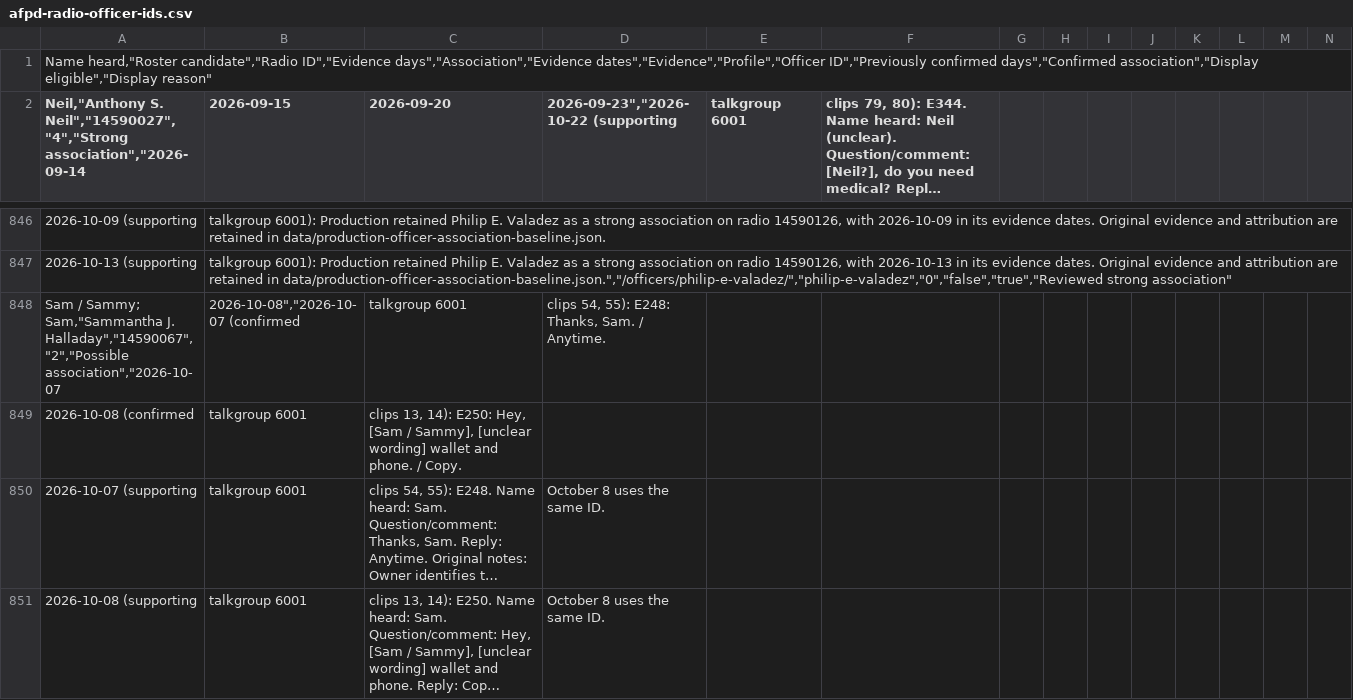
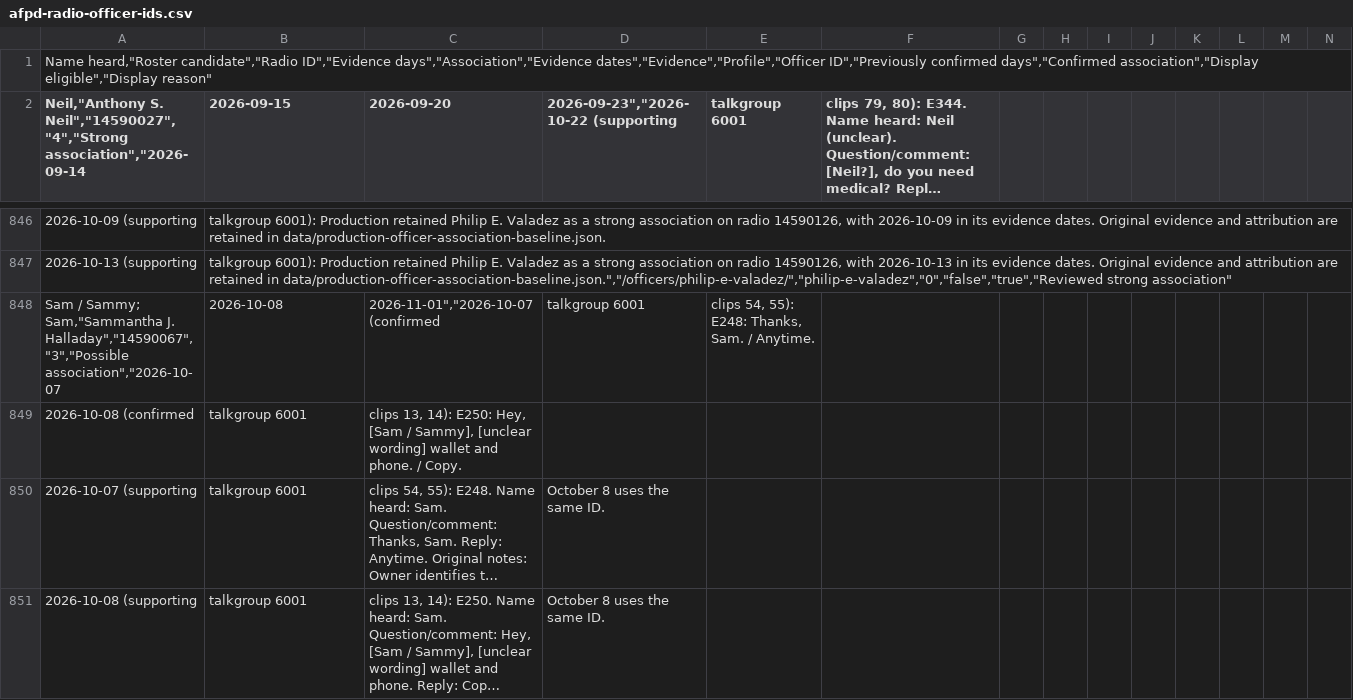
Before and after one commit to eseamonsdev/afpd-tracker, a CSV file: public/records/openmhz/afpd-radio-officer-ids.csv, drawn as a sheet; only a part is shown, gaps mark what is left out; long unchanged cells end in …; removed rows and columns are numbered as before the commit, all else as after; rows hold the shown columns only; the diff covers the shown part only; the diff names each change by its address in the sheet, - before the commit and + after, or states it on an @@ line.

```diff
--- a/public/records/openmhz/afpd-radio-officer-ids.csv
+++ b/public/records/openmhz/afpd-radio-officer-ids.csv
-row 848: Sam / Sammy; Sam,"Sammantha J. Halladay","14590067","2","Possible association","2026-10-07 | 2026-10-08","2026-10-07 (confirmed | talkgroup 6001 | clips 54, 55): E248: Thanks, Sam. / Anytime.
+row 848: Sam / Sammy; Sam,"Sammantha J. Halladay","14590067","3","Possible association","2026-10-07 | 2026-10-08 | 2026-11-01","2026-10-07 (confirmed | talkgroup 6001 | clips 54, 55): E248: Thanks, Sam. / Anytime.
```
Also changed, not shown: 1 added row and 1 edited cell elsewhere in this file, public/records/openmhz/officer-association-evidence.csv, 2 other files.
